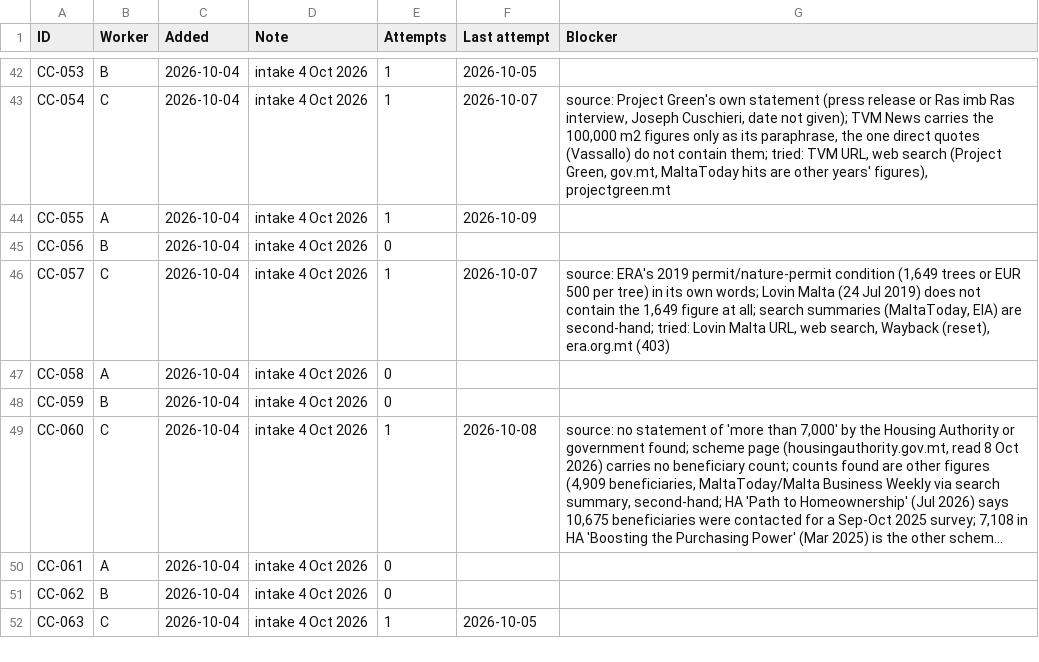
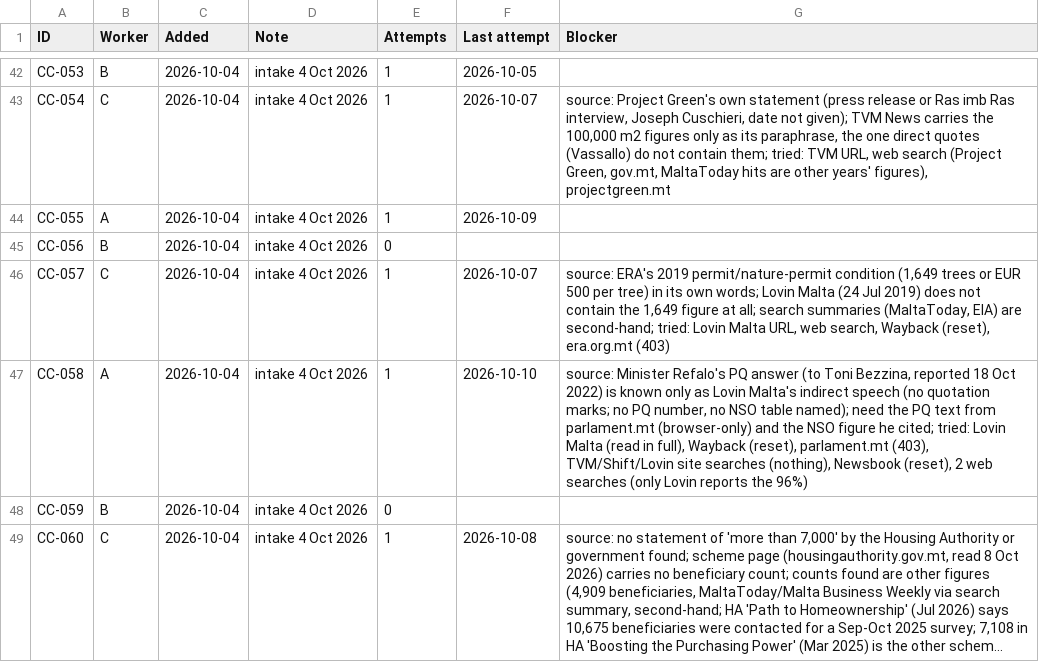
Before and after one commit to leandergrech/Mizien, a CSV file: data/queue.csv, drawn as a sheet; only a part is shown, gaps mark what is left out; the shorter side is filled out with more unchanged rows; long unchanged cells end in ….

```diff
--- a/data/queue.csv
+++ b/data/queue.csv
@@ -46,3 +46,3 @@ CC-056,B,2026-10-04,intake 4 Oct 2026,0,,
 CC-057,C,2026-10-04,intake 4 Oct 2026,1,2026-10-07,"source: ERA's 2019 permit/nature-permit condition (1,649 trees or EUR 500 per tree) in its own words; Lovin Malta (24 Jul 2019) does not contain the 1,649 figure at all; search summaries (MaltaToday, EIA) are second-hand; tried: Lovin Malta URL, web search, Wayback (reset), era.org.mt (403)"
-CC-058,A,2026-10-04,intake 4 Oct 2026,0,,
+CC-058,A,2026-10-04,intake 4 Oct 2026,1,2026-10-10,"source: Minister Refalo's PQ answer (to Toni Bezzina, reported 18 Oct 2022) is known only as Lovin Malta's indirect speech (no quotation marks; no PQ number, no NSO table named); need the PQ text from parlament.mt (browser-only) and the NSO figure he cited; tried: Lovin Malta (read in full), Wayback (reset), parlament.mt (403), TVM/Shift/Lovin site searches (nothing), Newsbook (reset), 2 web searches (only Lovin reports the 96%)"
 CC-059,B,2026-10-04,intake 4 Oct 2026,0,,
```
Also changed, not shown: data/claims.csv, 5 other files.
